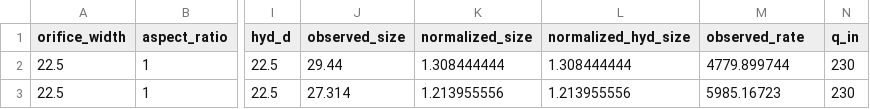
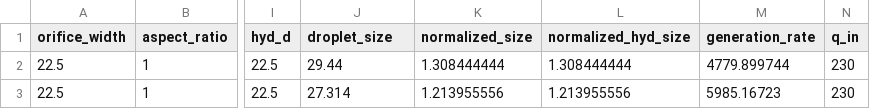
Before and after one commit to CIDARLAB/dafd-website, a CSV file: app/mod_dafd/helper_scripts/experimental_data/DAFD3_data.csv, drawn as a sheet; only a part is shown, gaps mark what is left out; the diff names each change by its address in the sheet, - before the commit and + after, or states it on an @@ line.

Commit message:
full run through dafd3 single emulsion design automation

```diff
--- a/app/mod_dafd/helper_scripts/experimental_data/DAFD3_data.csv
+++ b/app/mod_dafd/helper_scripts/experimental_data/DAFD3_data.csv
-J1: observed_size
+J1: droplet_size
-M1: observed_rate
+M1: generation_rate
```
Also changed, not shown: 10 other files.
